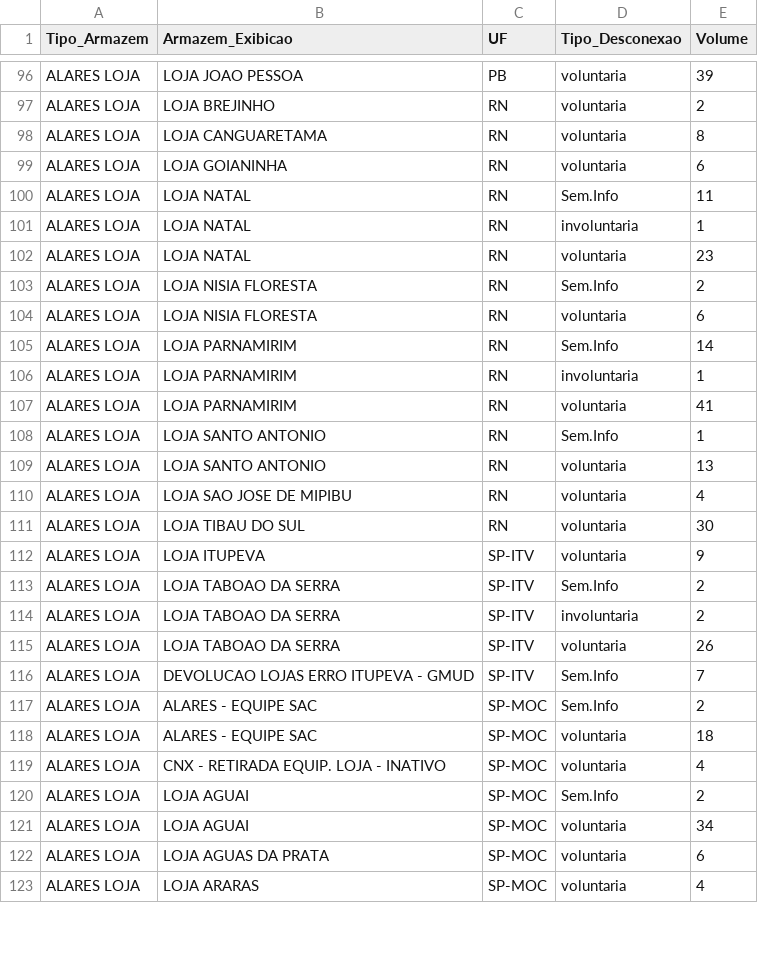
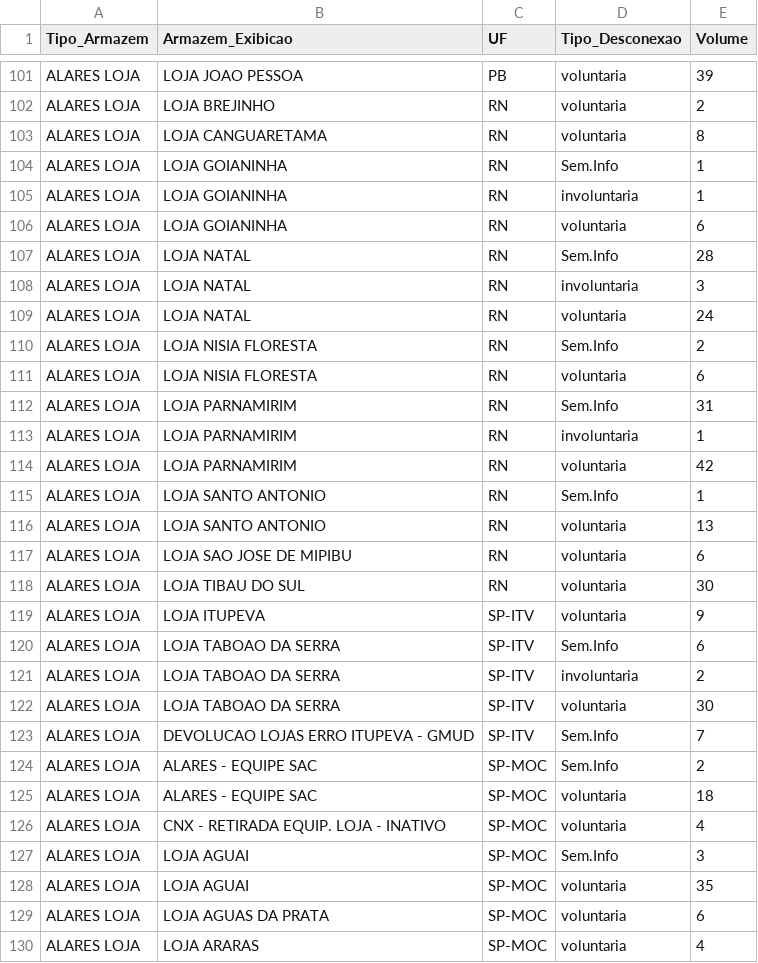
Before and after one commit to igorsilva0584-png/Operacional_LogRev, a CSV file: data/estoque.csv, drawn as a sheet; only a part is shown, gaps mark what is left out; the diff covers the shown part only.

```diff
--- a/data/estoque.csv
+++ b/data/estoque.csv
@@ -98,19 +103,21 @@ ALARES LOJA; LOJA BREJINHO;RN;voluntaria;2
 ALARES LOJA; LOJA CANGUARETAMA;RN;voluntaria;8
+ALARES LOJA; LOJA GOIANINHA;RN;Sem.Info;1
+ALARES LOJA; LOJA GOIANINHA;RN;involuntaria;1
 ALARES LOJA; LOJA GOIANINHA;RN;voluntaria;6
-ALARES LOJA; LOJA NATAL;RN;Sem.Info;11
-ALARES LOJA; LOJA NATAL;RN;involuntaria;1
-ALARES LOJA; LOJA NATAL;RN;voluntaria;23
+ALARES LOJA; LOJA NATAL;RN;Sem.Info;28
+ALARES LOJA; LOJA NATAL;RN;involuntaria;3
+ALARES LOJA; LOJA NATAL;RN;voluntaria;24
 ALARES LOJA; LOJA NISIA FLORESTA;RN;Sem.Info;2
 ALARES LOJA; LOJA NISIA FLORESTA;RN;voluntaria;6
-ALARES LOJA; LOJA PARNAMIRIM;RN;Sem.Info;14
+ALARES LOJA; LOJA PARNAMIRIM;RN;Sem.Info;31
 ALARES LOJA; LOJA PARNAMIRIM;RN;involuntaria;1
-ALARES LOJA; LOJA PARNAMIRIM;RN;voluntaria;41
+ALARES LOJA; LOJA PARNAMIRIM;RN;voluntaria;42
 ALARES LOJA; LOJA SANTO ANTONIO;RN;Sem.Info;1
 ALARES LOJA; LOJA SANTO ANTONIO;RN;voluntaria;13
-ALARES LOJA; LOJA SAO JOSE DE MIPIBU;RN;voluntaria;4
+ALARES LOJA; LOJA SAO JOSE DE MIPIBU;RN;voluntaria;6
 ALARES LOJA; LOJA TIBAU DO SUL;RN;voluntaria;30
 ALARES LOJA; LOJA ITUPEVA;SP-ITV;voluntaria;9
-ALARES LOJA; LOJA TABOAO DA SERRA;SP-ITV;Sem.Info;2
+ALARES LOJA; LOJA TABOAO DA SERRA;SP-ITV;Sem.Info;6
 ALARES LOJA; LOJA TABOAO DA SERRA;SP-ITV;involuntaria;2
-ALARES LOJA; LOJA TABOAO DA SERRA;SP-ITV;voluntaria;26
+ALARES LOJA; LOJA TABOAO DA SERRA;SP-ITV;voluntaria;30
 ALARES LOJA;DEVOLUCAO LOJAS ERRO ITUPEVA - GMUD;SP-ITV;Sem.Info;7
@@ -119,4 +126,4 @@ ALARES LOJA;ALARES - EQUIPE SAC;SP-MOC;voluntaria;18
 ALARES LOJA;CNX - RETIRADA EQUIP. LOJA - INATIVO;SP-MOC;voluntaria;4
-ALARES LOJA; LOJA AGUAI;SP-MOC;Sem.Info;2
-ALARES LOJA; LOJA AGUAI;SP-MOC;voluntaria;34
+ALARES LOJA; LOJA AGUAI;SP-MOC;Sem.Info;3
+ALARES LOJA; LOJA AGUAI;SP-MOC;voluntaria;35
 ALARES LOJA; LOJA AGUAS DA PRATA;SP-MOC;voluntaria;6
```
Also changed, not shown: 11 added rows, 3 removed rows and 63 edited cells elsewhere in this file, data/internalizados.csv, data/metas_terceiras.csv, 1 other file.
